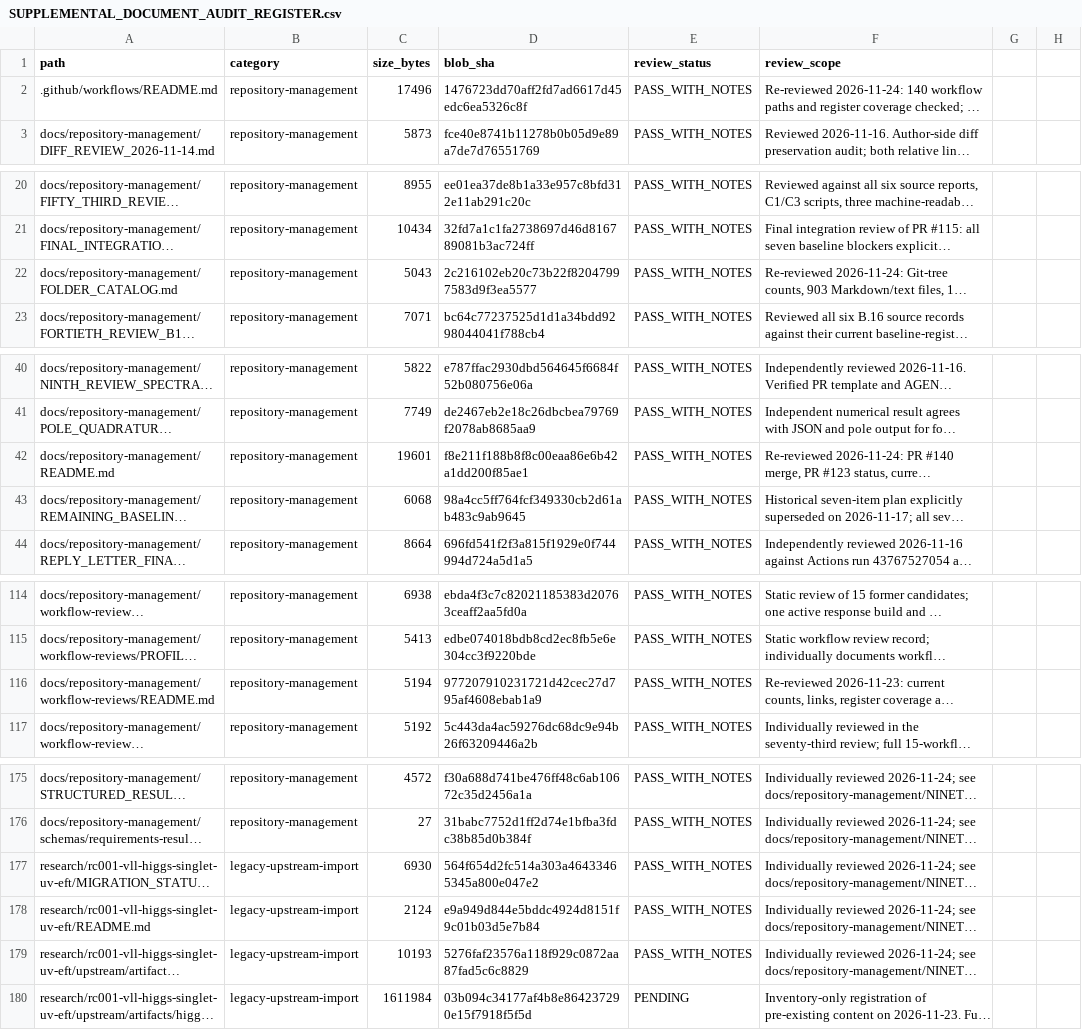
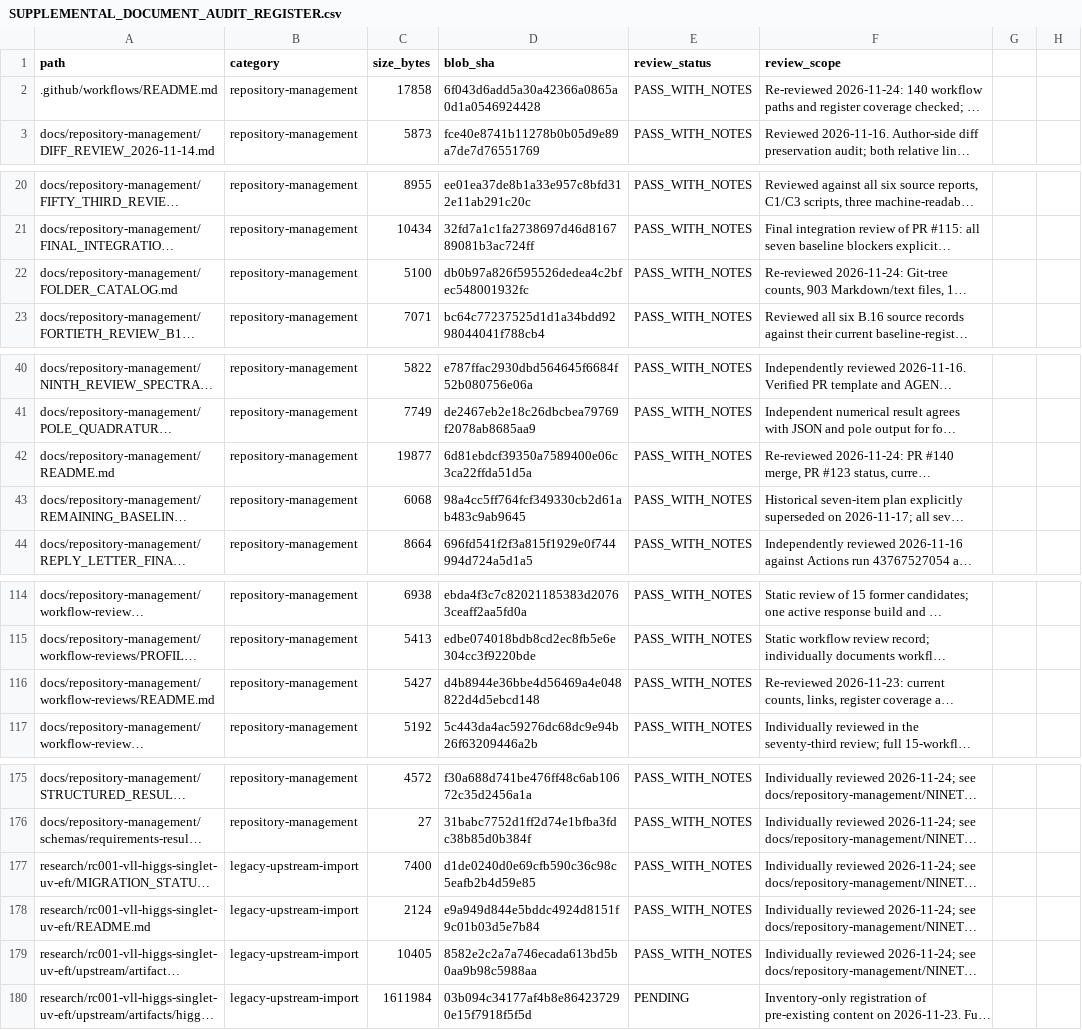
Before and after one commit to lm846802297-bit/axial-vector-review-response, a CSV file: docs/repository-management/SUPPLEMENTAL_DOCUMENT_AUDIT_REGISTER.csv, drawn as a sheet; only a part is shown, gaps mark what is left out; long unchanged cells end in …; the diff covers the shown part only; the diff names each change by its address in the sheet, - before the commit and + after, or states it on an @@ line.

Commit message:
Reconcile supplemental document fingerprints with current Git tree

```diff
--- a/docs/repository-management/SUPPLEMENTAL_DOCUMENT_AUDIT_REGISTER.csv
+++ b/docs/repository-management/SUPPLEMENTAL_DOCUMENT_AUDIT_REGISTER.csv
-C2 (size_bytes): 17496
+C2 (size_bytes): 17858
-D2 (blob_sha): 1476723dd70aff2fd7ad6617d45edc6ea5326c8f
+D2 (blob_sha): 6f043d6add5a30a42366a0865a0d1a0546924428
-C22 (size_bytes): 5043
+C22 (size_bytes): 5100
-D22 (blob_sha): 2c216102eb20c73b22f82047997583d9f3ea5577
+D22 (blob_sha): db0b97a826f595526dedea4c2bfec548001932fc
-C42 (size_bytes): 19601
+C42 (size_bytes): 19877
-D42 (blob_sha): f8e211f188b8f8c00eaa86e6b42a1dd200f85ae1
+D42 (blob_sha): 6d81ebdcf39350a7589400e06c3ca22ffda51d5a
-C116 (size_bytes): 5194
+C116 (size_bytes): 5427
-D116 (blob_sha): 977207910231721d42cec27d795af4608ebab1a9
+D116 (blob_sha): d4b8944e36bbe4d56469a4e048822d4d5ebcd148
-C177 (size_bytes): 6930
+C177 (size_bytes): 7400
-D177 (blob_sha): 564f654d2fc514a303a46433465345a800e047e2
+D177 (blob_sha): d1de0240d0e69cfb590c36c98c5eafb2b4d59e85
-C179 (size_bytes): 10193
+C179 (size_bytes): 10405
-D179 (blob_sha): 5276faf23576a118f929c0872aa87fad5c6c8829
+D179 (blob_sha): 8582e2c2a7a746ecada613bd5b0aa9b98c5988aa
```
Also changed, not shown: 5 edited cells elsewhere in this file.
